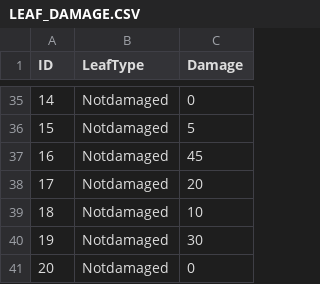
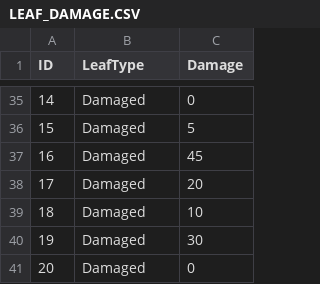
Before and after one commit to dzchilds/stats-for-bio, a CSV file: data_csv/LEAF_DAMAGE.CSV, drawn as a sheet; only a part is shown, gaps mark what is left out; the diff covers the shown part only.

```diff
--- a/data_csv/LEAF_DAMAGE.CSV
+++ b/data_csv/LEAF_DAMAGE.CSV
@@ -35,7 +35,7 @@ ID,LeafType,Damage
-14,Notdamaged,0
-15,Notdamaged,5
-16,Notdamaged,45
-17,Notdamaged,20
-18,Notdamaged,10
-19,Notdamaged,30
-20,Notdamaged,0
+14,Damaged,0
+15,Damaged,5
+16,Damaged,45
+17,Damaged,20
+18,Damaged,10
+19,Damaged,30
+20,Damaged,0
```
Also changed, not shown: 19 added rows, 19 removed rows, 1 moved row and 12 edited cells elsewhere in this file, 7 other files.
